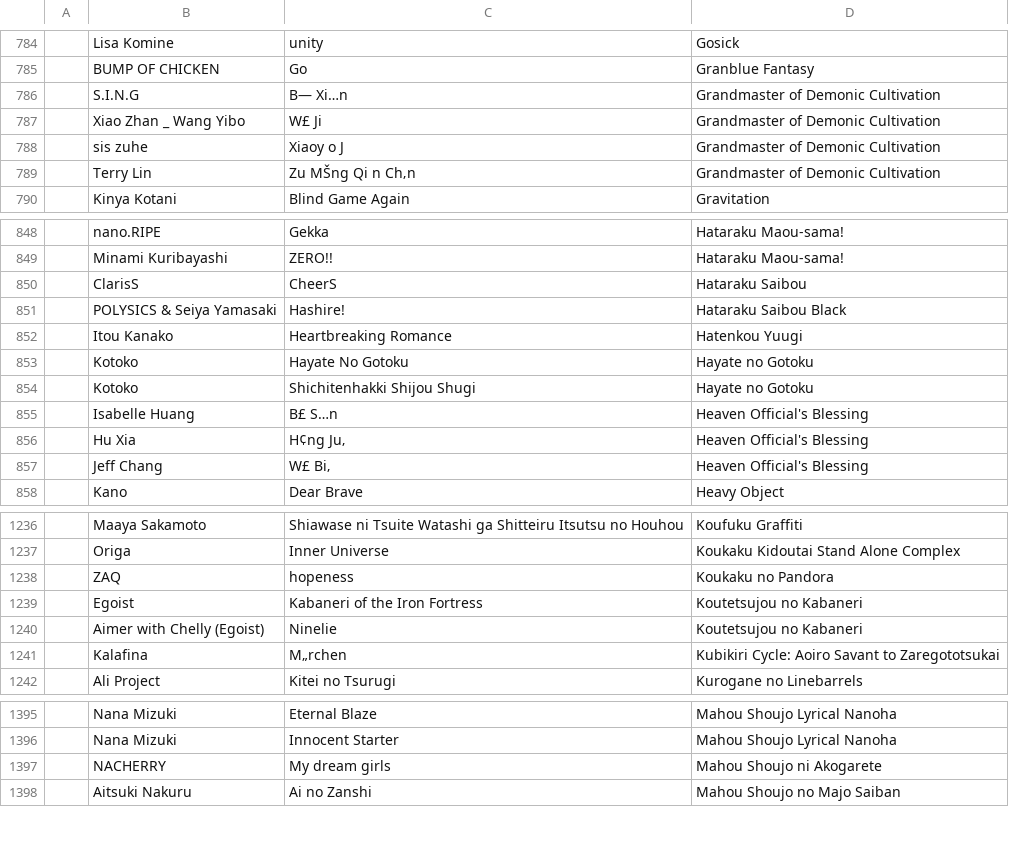
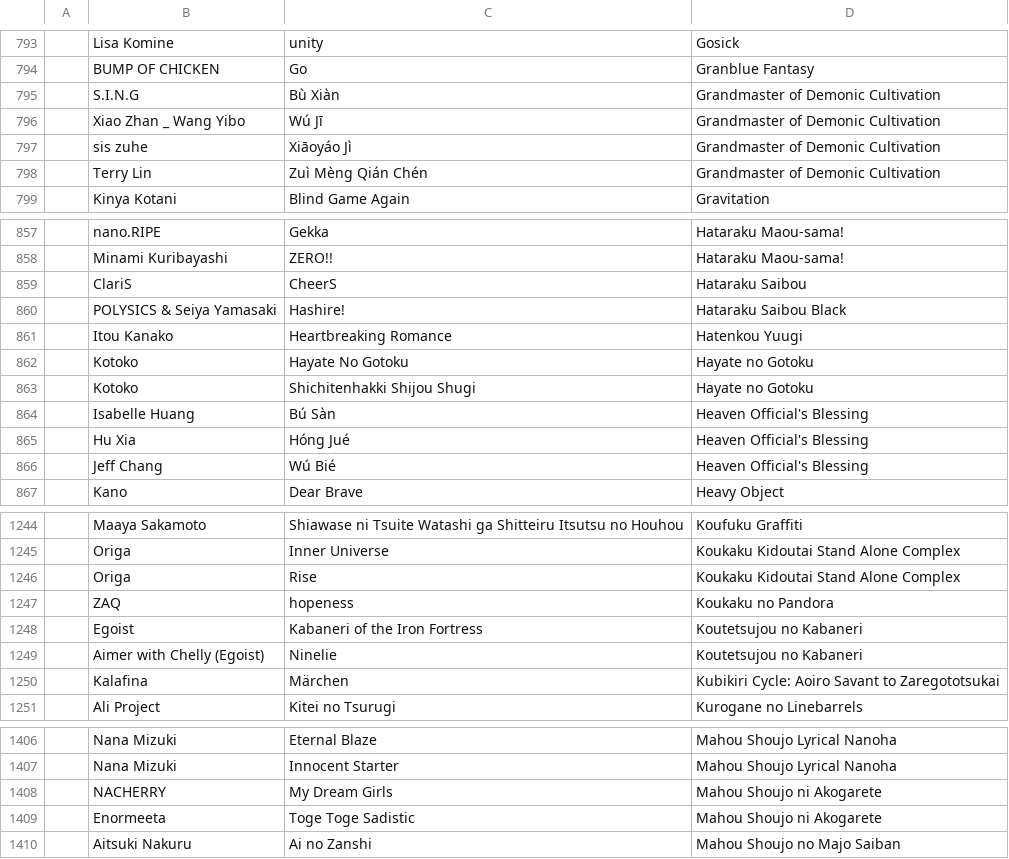
Before and after one commit to HNTA-Club/website, a CSV file: _includes/karaoke.csv, drawn as a sheet; only a part is shown, gaps mark what is left out; addresses are those after the commit; the diff covers the shown part only; the diff names each change by its address in the sheet, - before the commit and + after, or states it on an @@ line.

```diff
--- a/_includes/karaoke.csv
+++ b/_includes/karaoke.csv
-C795: B— Xi…n
+C795: Bù Xiàn
-C796: W£ Ji
+C796: Wú Jī
-C797: Xiaoy o J
+C797: Xiāoyáo Jì
-C798: Zu MŠng Qi n Ch‚n
+C798: Zuì Mèng Qián Chén
-B859: ClarisS
+B859: ClariS
-C864: B£ S…n
+C864: Bú Sàn
-C865: H¢ng Ju‚
+C865: Hóng Jué
-C866: W£ Bi‚
+C866: Wú Bié
+row 1246:  | Origa | Rise | Koukaku Kidoutai Stand Alone Complex
-C1250: M„rchen
+C1250: Märchen
-C1408: My dream girls
+C1408: My Dream Girls
+row 1409:  | Enormeeta | Toge Toge Sadistic | Mahou Shoujo ni Akogarete
```
Also changed, not shown: 24 added rows, 5 removed rows, 10 moved rows and 39 edited cells elsewhere in this file.
